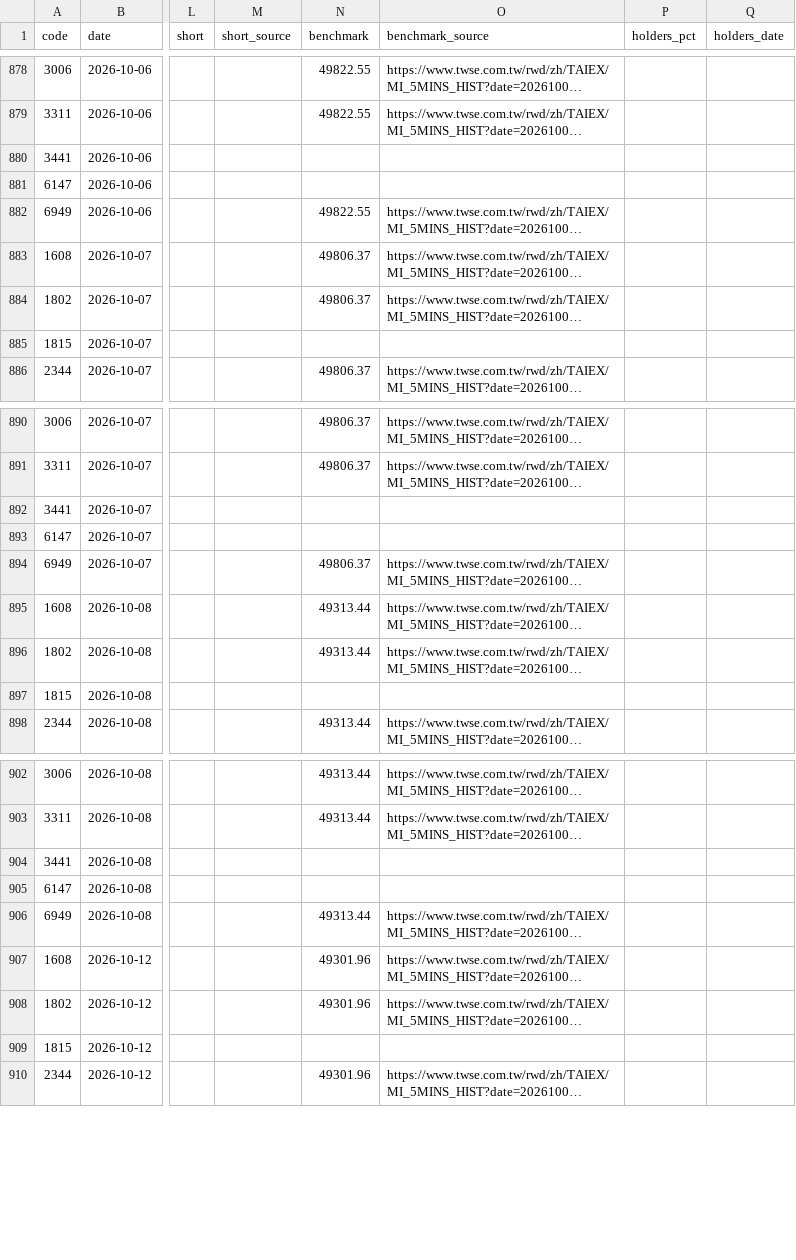
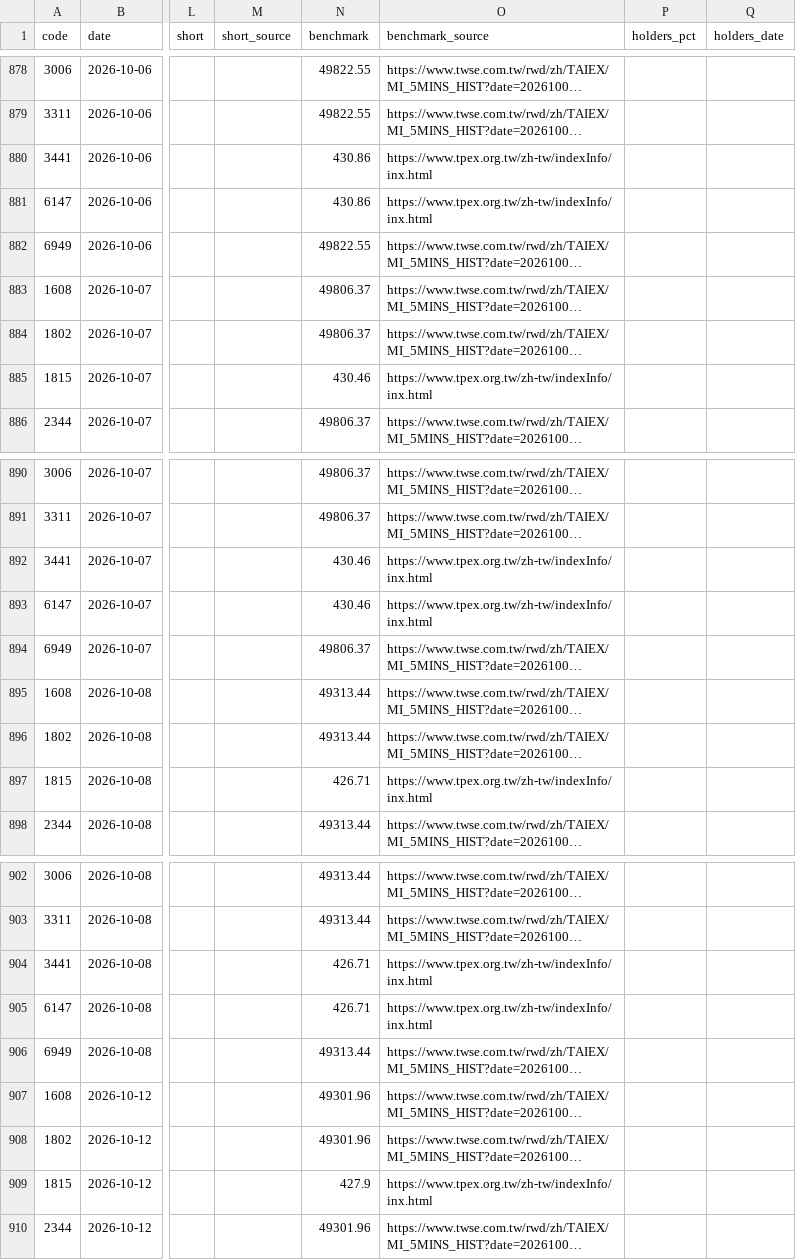
Before and after one commit to batutayal-glitch/stockdesk, a CSV file: stock-data.csv, drawn as a sheet; only a part is shown, gaps mark what is left out; long unchanged cells end in …; the diff covers the shown part only; the diff names each change by its address in the sheet, - before the commit and + after, or states it on an @@ line.

```diff
--- a/stock-data.csv
+++ b/stock-data.csv
-N880:N881 (benchmark): (empty)
+N880:N881 (benchmark): 430.86
-O880:O881 (benchmark_source): (empty)
+O880:O881 (benchmark_source): https://www.tpex.org.tw/zh-tw/indexInfo/inx.html
-N885 (benchmark): (empty)
+N885 (benchmark): 430.46
-O885 (benchmark_source): (empty)
+O885 (benchmark_source): https://www.tpex.org.tw/zh-tw/indexInfo/inx.html
-N892:N893 (benchmark): (empty)
+N892:N893 (benchmark): 430.46
-O892:O893 (benchmark_source): (empty)
+O892:O893 (benchmark_source): https://www.tpex.org.tw/zh-tw/indexInfo/inx.html
-N897 (benchmark): (empty)
+N897 (benchmark): 426.71
-O897 (benchmark_source): (empty)
+O897 (benchmark_source): https://www.tpex.org.tw/zh-tw/indexInfo/inx.html
-N904:N905 (benchmark): (empty)
+N904:N905 (benchmark): 426.71
-O904:O905 (benchmark_source): (empty)
+O904:O905 (benchmark_source): https://www.tpex.org.tw/zh-tw/indexInfo/inx.html
-N909 (benchmark): (empty)
+N909 (benchmark): 427.9
-O909 (benchmark_source): (empty)
+O909 (benchmark_source): https://www.tpex.org.tw/zh-tw/indexInfo/inx.html
```
Also changed, not shown: 180 edited cells elsewhere in this file, 4 other files.
